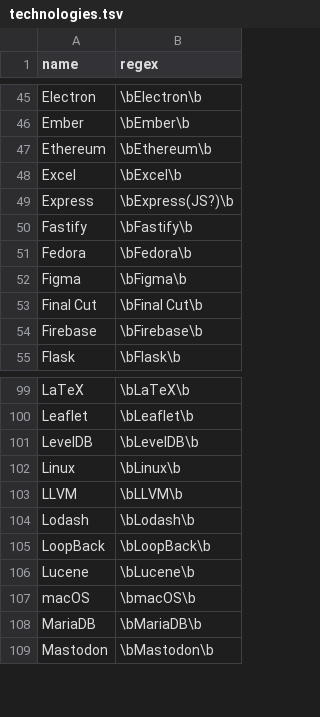
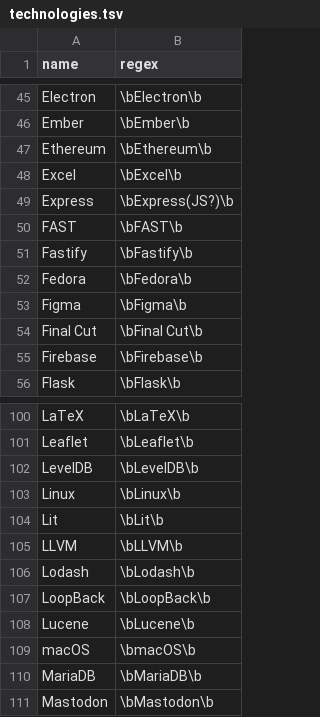
Before and after one commit to jobsort/jobsort, a TSV file: technologies.tsv, drawn as a sheet; only a part is shown, gaps mark what is left out.

Commit message:
Add FAST and Lit

```diff
--- a/technologies.tsv
+++ b/technologies.tsv
@@ -49,2 +49,3 @@ Excel	\bExcel\b
 Express	\bExpress(JS?)\b
+FAST	\bFAST\b
 Fastify	\bFastify\b
@@ -102,2 +103,3 @@ LevelDB	\bLevelDB\b
 Linux	\bLinux\b
+Lit	\bLit\b
 LLVM	\bLLVM\b
```
